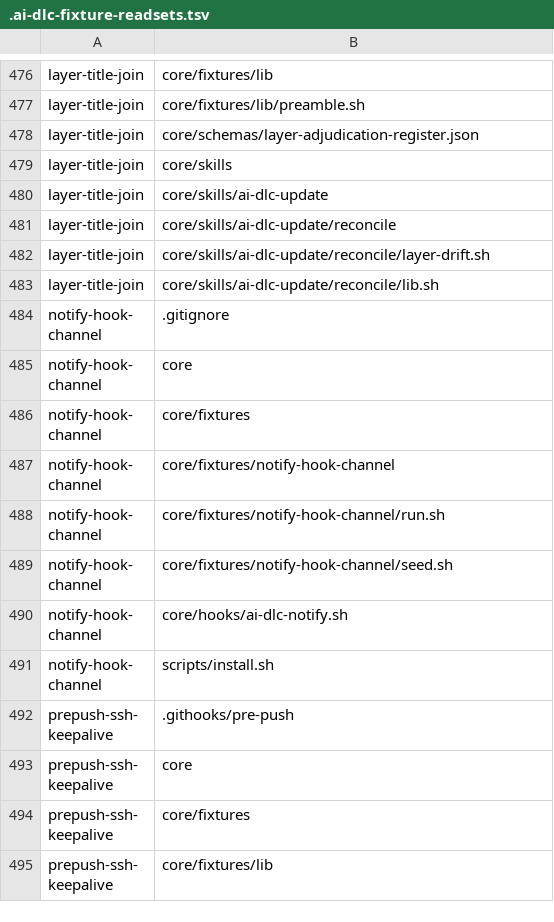
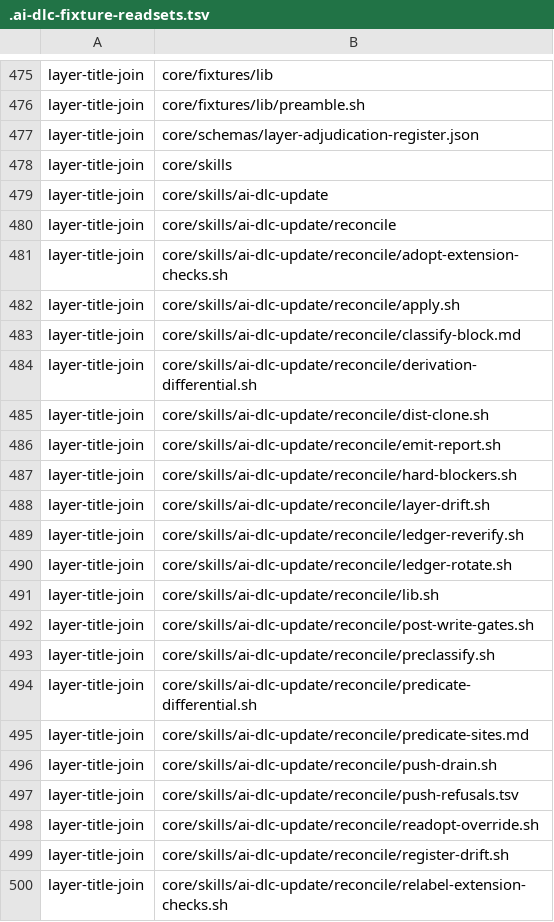
Before and after one commit to euron8/ai-dlc, a TSV file: .ai-dlc-fixture-readsets.tsv, drawn as a sheet; only a part is shown, gaps mark what is left out; the shorter side is filled out with more unchanged rows; the diff covers the shown part only; the diff names each change by its address in the sheet, - before the commit and + after, or states it on an @@ line.

```diff
--- a/.ai-dlc-fixture-readsets.tsv
+++ b/.ai-dlc-fixture-readsets.tsv
+row 481: layer-title-join | core/skills/ai-dlc-update/reconcile/adopt-extension-checks.sh
+row 482: layer-title-join | core/skills/ai-dlc-update/reconcile/apply.sh
+row 483: layer-title-join | core/skills/ai-dlc-update/reconcile/classify-block.md
+row 484: layer-title-join | core/skills/ai-dlc-update/reconcile/derivation-differential.sh
+row 485: layer-title-join | core/skills/ai-dlc-update/reconcile/dist-clone.sh
+row 486: layer-title-join | core/skills/ai-dlc-update/reconcile/emit-report.sh
+row 487: layer-title-join | core/skills/ai-dlc-update/reconcile/hard-blockers.sh
+row 489: layer-title-join | core/skills/ai-dlc-update/reconcile/ledger-reverify.sh
+row 490: layer-title-join | core/skills/ai-dlc-update/reconcile/ledger-rotate.sh
+row 492: layer-title-join | core/skills/ai-dlc-update/reconcile/post-write-gates.sh
+row 493: layer-title-join | core/skills/ai-dlc-update/reconcile/preclassify.sh
+row 494: layer-title-join | core/skills/ai-dlc-update/reconcile/predicate-differential.sh
+row 495: layer-title-join | core/skills/ai-dlc-update/reconcile/predicate-sites.md
+row 496: layer-title-join | core/skills/ai-dlc-update/reconcile/push-drain.sh
+row 497: layer-title-join | core/skills/ai-dlc-update/reconcile/push-refusals.tsv
+row 498: layer-title-join | core/skills/ai-dlc-update/reconcile/readopt-override.sh
+row 499: layer-title-join | core/skills/ai-dlc-update/reconcile/register-drift.sh
+row 500: layer-title-join | core/skills/ai-dlc-update/reconcile/relabel-extension-checks.sh
```
Also changed, not shown: 52 added rows, 17 removed rows and 21 edited cells elsewhere in this file, 7 other files.
